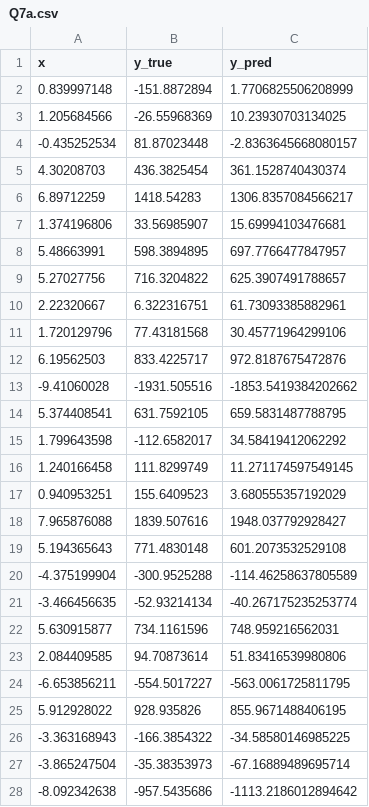
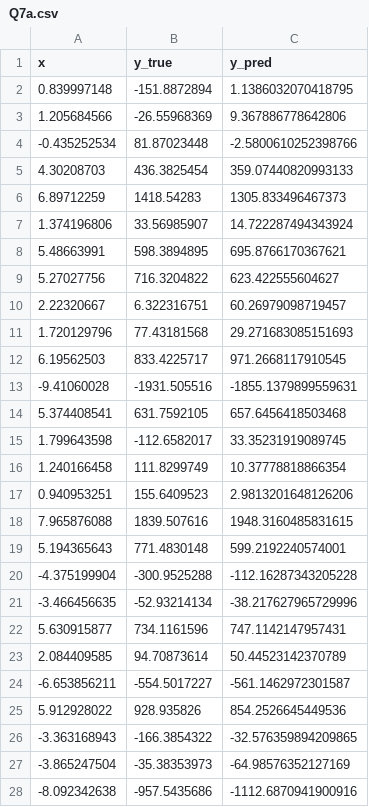
Before and after one commit to tzuhsi711/RDS203_ProblemSet1, a CSV file: output_data/Q7a.csv, drawn as a sheet; only a part is shown; the diff covers the shown part only.

```diff
--- a/output_data/Q7a.csv
+++ b/output_data/Q7a.csv
@@ -1,28 +1,28 @@
 x,y_true,y_pred
-0.839997148,-151.8872894,1.7706825506208999
-1.205684566,-26.55968369,10.23930703134025
--0.435252534,81.87023448,-2.8363645668080157
-4.30208703,436.3825454,361.1528740430374
-6.89712259,1418.54283,1306.8357084566217
-1.374196806,33.56985907,15.69994103476681
-5.48663991,598.3894895,697.7766477847957
-5.27027756,716.3204822,625.3907491788657
-2.22320667,6.322316751,61.73093385882961
-1.720129796,77.43181568,30.45771964299106
-6.19562503,833.4225717,972.8187675472876
--9.41060028,-1931.505516,-1853.5419384202662
-5.374408541,631.7592105,659.5831487788795
-1.799643598,-112.6582017,34.58419412062292
-1.240166458,111.8299749,11.271174597549145
-0.940953251,155.6409523,3.680555357192029
-7.965876088,1839.507616,1948.037792928427
-5.194365643,771.4830148,601.2073532529108
--4.375199904,-300.9525288,-114.46258637805589
--3.466456635,-52.93214134,-40.267175235253774
-5.630915877,734.1161596,748.959216562031
-2.084409585,94.70873614,51.83416539980806
--6.653856211,-554.5017227,-563.0061725811795
-5.912928022,928.935826,855.9671488406195
--3.363168943,-166.3854322,-34.58580146985225
--3.865247504,-35.38353973,-67.16889489695714
--8.092342638,-957.5435686,-1113.2186012894642
+0.839997148,-151.8872894,1.1386032070418795
+1.205684566,-26.55968369,9.367886778642806
+-0.435252534,81.87023448,-2.5800610252398766
+4.30208703,436.3825454,359.07440820993133
+6.89712259,1418.54283,1305.833496467373
+1.374196806,33.56985907,14.722287494343924
+5.48663991,598.3894895,695.8766170367621
+5.27027756,716.3204822,623.422555604627
+2.22320667,6.322316751,60.26979098719457
+1.720129796,77.43181568,29.271683085151693
+6.19562503,833.4225717,971.2668117910545
+-9.41060028,-1931.505516,-1855.1379899559631
+5.374408541,631.7592105,657.6456418503468
+1.799643598,-112.6582017,33.35231919089745
+1.240166458,111.8299749,10.37778818866354
+0.940953251,155.6409523,2.9813201648126206
+7.965876088,1839.507616,1948.3160485831615
+5.194365643,771.4830148,599.2192240574001
+-4.375199904,-300.9525288,-112.16287343205228
+-3.466456635,-52.93214134,-38.217627965729996
+5.630915877,734.1161596,747.1142147957431
+2.084409585,94.70873614,50.44523142370789
+-6.653856211,-554.5017227,-561.1462972301587
+5.912928022,928.935826,854.2526645449536
+-3.363168943,-166.3854322,-32.576359894209865
+-3.865247504,-35.38353973,-64.98576352127169
+-8.092342638,-957.5435686,-1112.6870941900916
```
Also changed, not shown: 73 edited cells elsewhere in this file, output_data/Q9a.csv, output_data/Q9b_gamma.csv, 35 other files.
